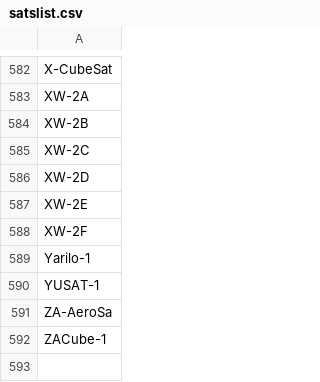
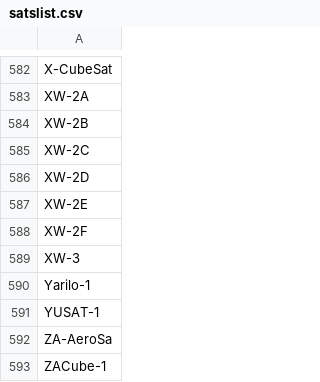
Before and after one commit to foldynl/foldynl.github.io, a CSV file: QLog/data/satslist.csv, drawn as a sheet; only a part is shown, gaps mark what is left out.

Commit message:
Refreshed Satlist
Added XW-3

```diff
--- a/QLog/data/satslist.csv
+++ b/QLog/data/satslist.csv
@@ -588,2 +588,3 @@ XW-2E;;;;;;;
 XW-2F;;;;;;;
+XW-3;;;;;;;
 Yarilo-1;;;;;;;
```
